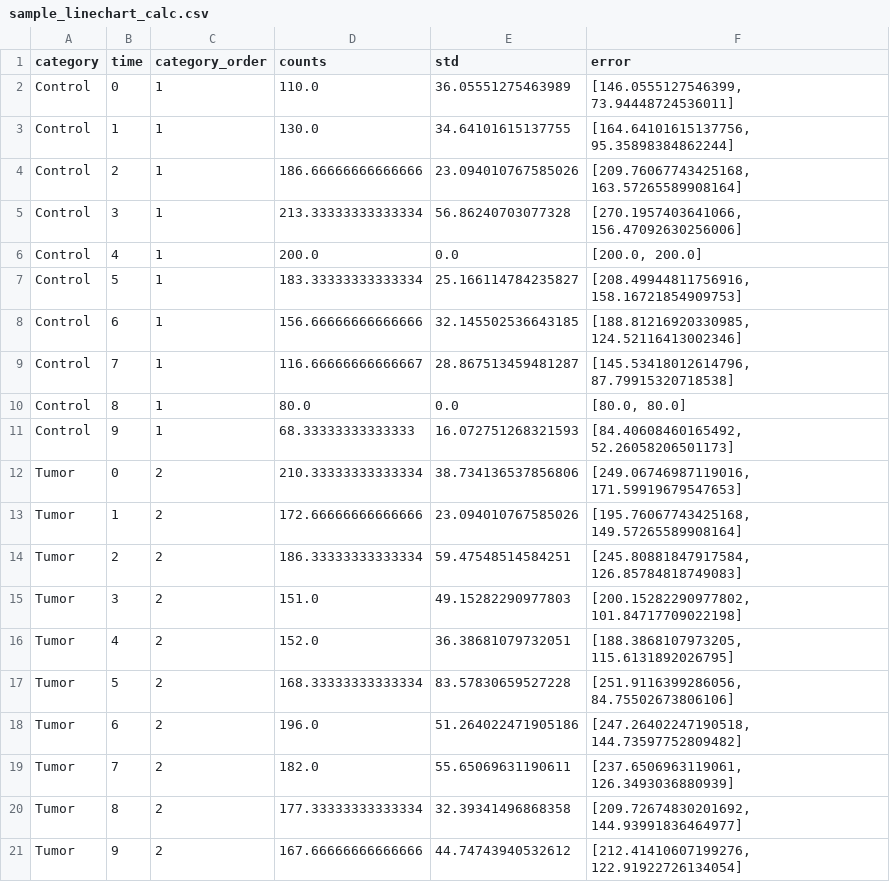
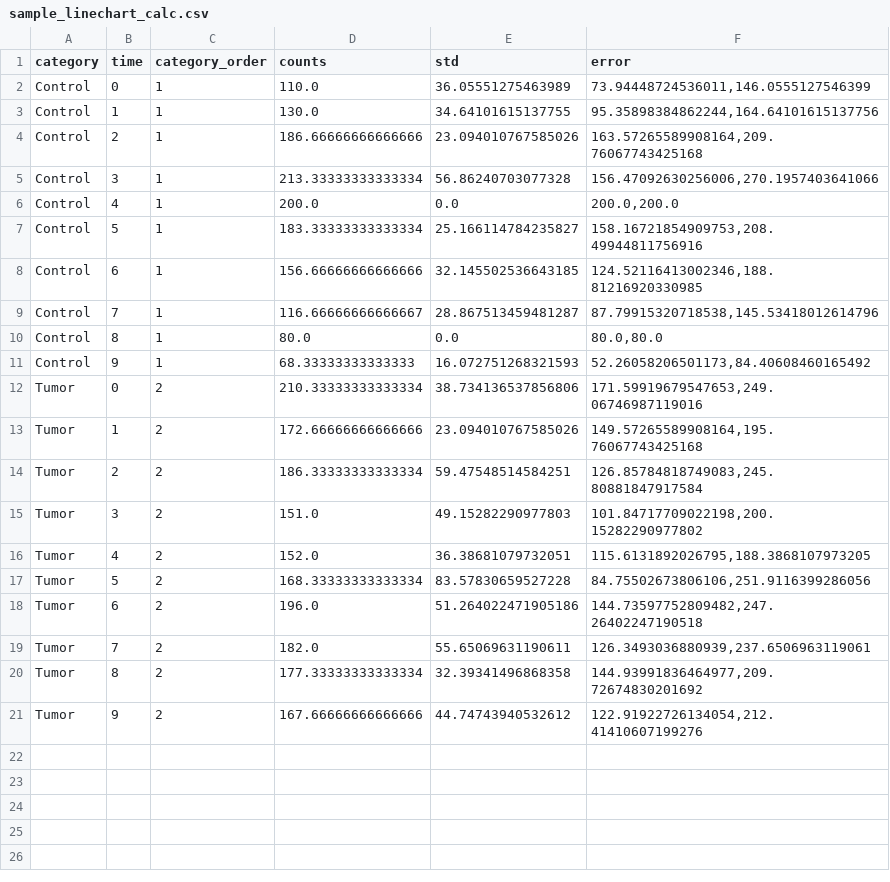
Before and after one commit to mymkmd/sample_data, a CSV file: sample_linechart_calc.csv, drawn as a sheet.

```diff
--- a/sample_linechart_calc.csv
+++ b/sample_linechart_calc.csv
@@ -1,21 +1,21 @@
 category,time,category_order,counts,std,error
-Control,0,1,110.0,36.05551275463989,"[146.0555127546399, 73.94448724536011]"
-Control,1,1,130.0,34.64101615137755,"[164.64101615137756, 95.35898384862244]"
-Control,2,1,186.66666666666666,23.094010767585026,"[209.76067743425168, 163.57265589908164]"
-Control,3,1,213.33333333333334,56.86240703077328,"[270.1957403641066, 156.47092630256006]"
-Control,4,1,200.0,0.0,"[200.0, 200.0]"
-Control,5,1,183.33333333333334,25.166114784235827,"[208.49944811756916, 158.16721854909753]"
-Control,6,1,156.66666666666666,32.145502536643185,"[188.81216920330985, 124.52116413002346]"
-Control,7,1,116.66666666666667,28.867513459481287,"[145.53418012614796, 87.79915320718538]"
-Control,8,1,80.0,0.0,"[80.0, 80.0]"
-Control,9,1,68.33333333333333,16.072751268321593,"[84.40608460165492, 52.26058206501173]"
-Tumor,0,2,210.33333333333334,38.734136537856806,"[249.06746987119016, 171.59919679547653]"
-Tumor,1,2,172.66666666666666,23.094010767585026,"[195.76067743425168, 149.57265589908164]"
-Tumor,2,2,186.33333333333334,59.47548514584251,"[245.80881847917584, 126.85784818749083]"
-Tumor,3,2,151.0,49.15282290977803,"[200.15282290977802, 101.84717709022198]"
-Tumor,4,2,152.0,36.38681079732051,"[188.3868107973205, 115.6131892026795]"
-Tumor,5,2,168.33333333333334,83.57830659527228,"[251.9116399286056, 84.75502673806106]"
-Tumor,6,2,196.0,51.264022471905186,"[247.26402247190518, 144.73597752809482]"
-Tumor,7,2,182.0,55.65069631190611,"[237.6506963119061, 126.3493036880939]"
-Tumor,8,2,177.33333333333334,32.39341496868358,"[209.72674830201692, 144.93991836464977]"
-Tumor,9,2,167.66666666666666,44.74743940532612,"[212.41410607199276, 122.91922726134054]"
+Control,0,1,110.0,36.05551275463989,"73.94448724536011,146.0555127546399"
+Control,1,1,130.0,34.64101615137755,"95.35898384862244,164.64101615137756"
+Control,2,1,186.66666666666666,23.094010767585026,"163.57265589908164,209.76067743425168"
+Control,3,1,213.33333333333334,56.86240703077328,"156.47092630256006,270.1957403641066"
+Control,4,1,200.0,0.0,"200.0,200.0"
+Control,5,1,183.33333333333334,25.166114784235827,"158.16721854909753,208.49944811756916"
+Control,6,1,156.66666666666666,32.145502536643185,"124.52116413002346,188.81216920330985"
+Control,7,1,116.66666666666667,28.867513459481287,"87.79915320718538,145.53418012614796"
+Control,8,1,80.0,0.0,"80.0,80.0"
+Control,9,1,68.33333333333333,16.072751268321593,"52.26058206501173,84.40608460165492"
+Tumor,0,2,210.33333333333334,38.734136537856806,"171.59919679547653,249.06746987119016"
+Tumor,1,2,172.66666666666666,23.094010767585026,"149.57265589908164,195.76067743425168"
+Tumor,2,2,186.33333333333334,59.47548514584251,"126.85784818749083,245.80881847917584"
+Tumor,3,2,151.0,49.15282290977803,"101.84717709022198,200.15282290977802"
+Tumor,4,2,152.0,36.38681079732051,"115.6131892026795,188.3868107973205"
+Tumor,5,2,168.33333333333334,83.57830659527228,"84.75502673806106,251.9116399286056"
+Tumor,6,2,196.0,51.264022471905186,"144.73597752809482,247.26402247190518"
+Tumor,7,2,182.0,55.65069631190611,"126.3493036880939,237.6506963119061"
+Tumor,8,2,177.33333333333334,32.39341496868358,"144.93991836464977,209.72674830201692"
+Tumor,9,2,167.66666666666666,44.74743940532612,"122.91922726134054,212.41410607199276"
```
Also changed, not shown: 1 other file.
